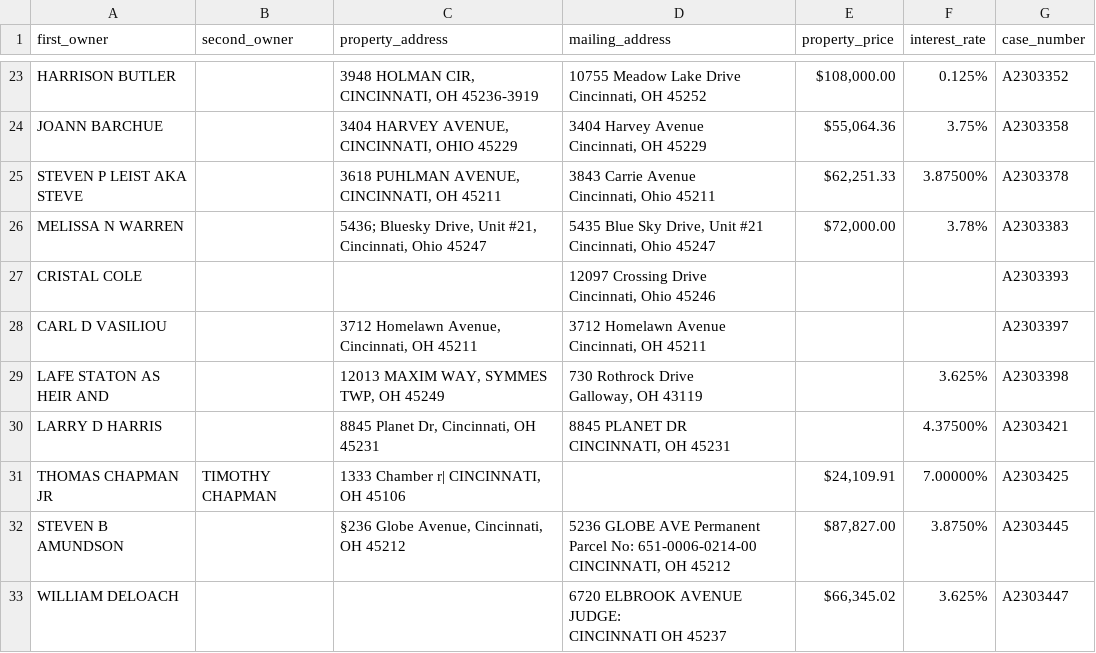
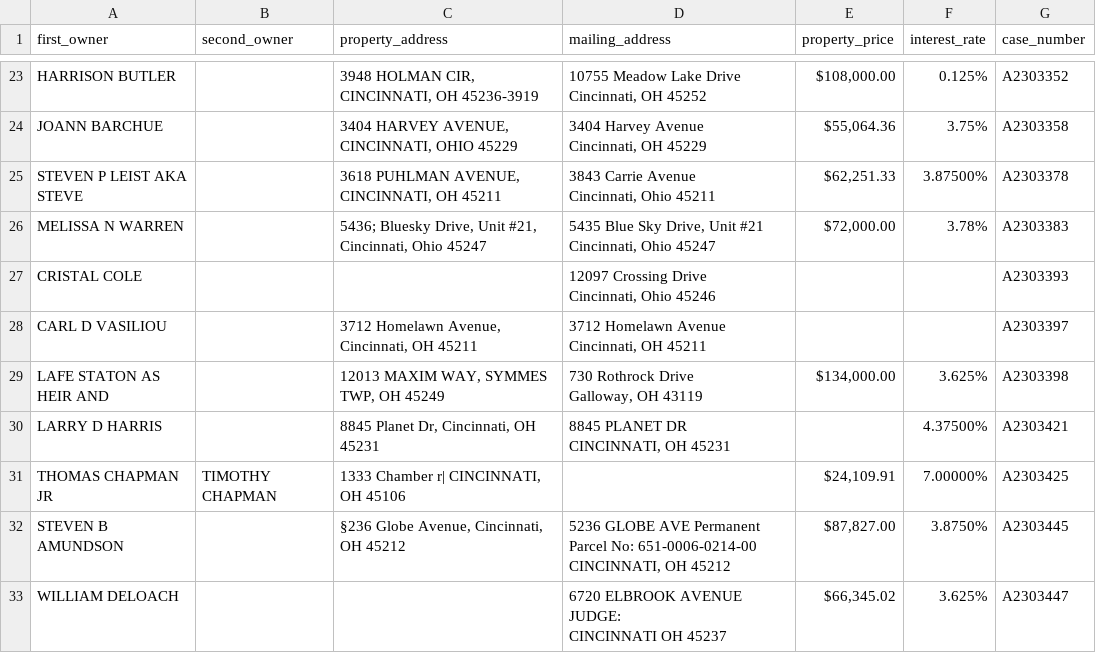
Before and after one commit to Specoptor/hamilton-clerk-of-court, a CSV file: datapoints_sandbox.csv, drawn as a sheet; only a part is shown, gaps mark what is left out; the diff covers the shown part only.

```diff
--- a/datapoints_sandbox.csv
+++ b/datapoints_sandbox.csv
@@ -60,5 +60,5 @@ CARL D VASILIOU,,"3712 Homelawn Avenue, Cincinnati, OH 45211","3712 Homelawn Ave
 Cincinnati, OH 45211",,,A2303397
-LAFE STATON AS HEIR AND,,"12013 MAXIM WAY, SYMMES TWP, OH 45249","730 Rothrock Drive
-
-Galloway, OH 43119",,3.625%,A2303398
+LAFE STATON AS HEIR AND,,"12013 MAXIM WAY, SYMMES TWP, OH 45249","730 Rothrock Drive
+
+Galloway, OH 43119","$134,000.00",3.625%,A2303398
 LARRY D HARRIS,,"8845 Planet Dr, Cincinnati, OH 45231","8845 PLANET DR
```
Also changed, not shown: 11 edited cells elsewhere in this file, 3 other files.
